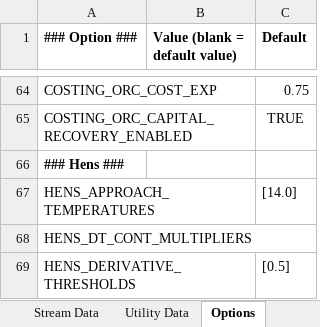
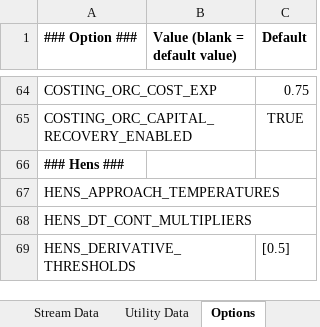
Before and after one commit to waikato-ahuora-smart-energy-systems/OpenPinch, an Excel workbook: Excel_Version/Data_input_template.xlsx, sheet Options, drawn as a sheet; only a part is shown, gaps mark what is left out; values as stored, in another font and other column widths than the file's, no borders; the diff names each change by its address in the sheet, - before the commit and + after, or states it on an @@ line.

```diff
--- a/Excel_Version/Data_input_template.xlsx (sheet Options)
+++ b/Excel_Version/Data_input_template.xlsx (sheet Options)
-C67 (Default): [14.0]
+C67 (Default): (empty)
```
Also changed, not shown: 10 other files.
